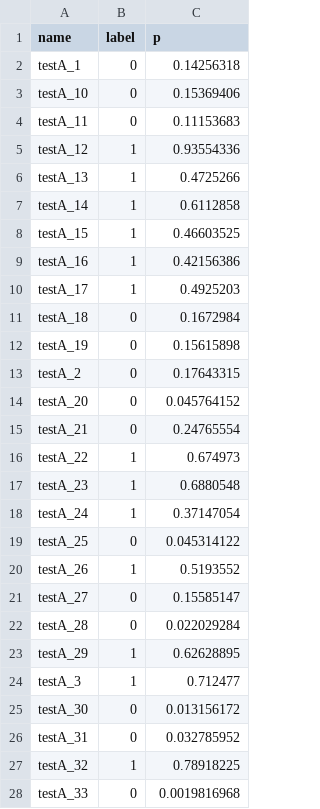
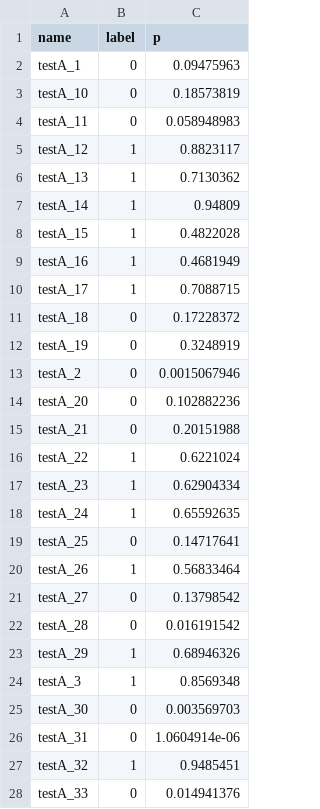
Before and after one commit to tiagoherrador/glandnet-gland-segmentation, a CSV file: results/image_predictions_pred.csv, drawn as a sheet; only a part is shown; the diff covers the shown part only.

Commit message:
Fix gland instances: use connected components, not watershed ids
The refactor counted glands from watershed labels, which split large glands into
fragments (2,183 vs 730 with connected components, as in the original notebook).
- add postprocess.gland_instances and use it in visualisation and classifier evaluation
- re-evaluate the classifier on corrected predicted glands (--eval-only)
- regenerate figures; correct README claims about watershed and over-segmentation
- add tests documenting that watershed does not change the binary mask

```diff
--- a/results/image_predictions_pred.csv
+++ b/results/image_predictions_pred.csv
@@ -1,28 +1,28 @@
 name,label,p
-testA_1,0,0.14256318
-testA_10,0,0.15369406
-testA_11,0,0.11153683
-testA_12,1,0.93554336
-testA_13,1,0.4725266
-testA_14,1,0.6112858
-testA_15,1,0.46603525
-testA_16,1,0.42156386
-testA_17,1,0.4925203
-testA_18,0,0.1672984
-testA_19,0,0.15615898
-testA_2,0,0.17643315
-testA_20,0,0.045764152
-testA_21,0,0.24765554
-testA_22,1,0.674973
-testA_23,1,0.6880548
-testA_24,1,0.37147054
-testA_25,0,0.045314122
-testA_26,1,0.5193552
-testA_27,0,0.15585147
-testA_28,0,0.022029284
-testA_29,1,0.62628895
-testA_3,1,0.712477
-testA_30,0,0.013156172
-testA_31,0,0.032785952
-testA_32,1,0.78918225
-testA_33,0,0.0019816968
+testA_1,0,0.09475963
+testA_10,0,0.18573819
+testA_11,0,0.058948983
+testA_12,1,0.8823117
+testA_13,1,0.7130362
+testA_14,1,0.94809
+testA_15,1,0.4822028
+testA_16,1,0.4681949
+testA_17,1,0.7088715
+testA_18,0,0.17228372
+testA_19,0,0.3248919
+testA_2,0,0.0015067946
+testA_20,0,0.102882236
+testA_21,0,0.20151988
+testA_22,1,0.6221024
+testA_23,1,0.62904334
+testA_24,1,0.65592635
+testA_25,0,0.14717641
+testA_26,1,0.56833464
+testA_27,0,0.13798542
+testA_28,0,0.016191542
+testA_29,1,0.68946326
+testA_3,1,0.8569348
+testA_30,0,0.003569703
+testA_31,0,1.0604914e-06
+testA_32,1,0.9485451
+testA_33,0,0.014941376
```
Also changed, not shown: 53 edited cells elsewhere in this file, 13 other files.
